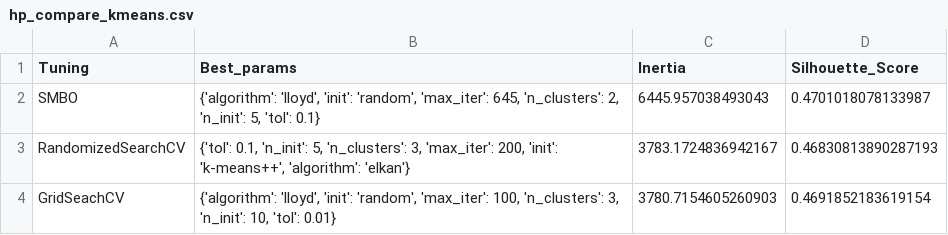
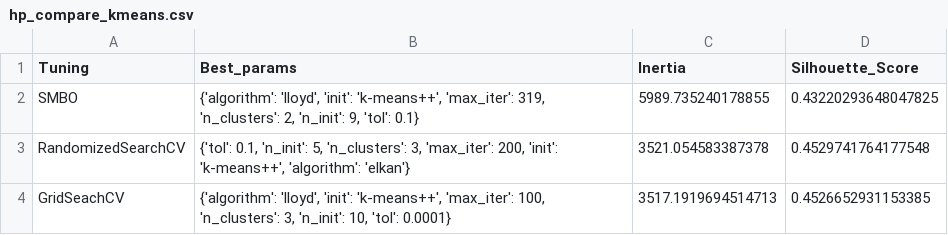
Before and after one commit to ds-edu/DataScienceCapstone_OnlineRetail, a CSV file: models/hp_tuning_results/hp_compare_kmeans.csv, drawn as a sheet.

```diff
--- a/models/hp_tuning_results/hp_compare_kmeans.csv
+++ b/models/hp_tuning_results/hp_compare_kmeans.csv
@@ -1,4 +1,4 @@
 Tuning,Best_params,Inertia,Silhouette_Score
-SMBO,"{'algorithm': 'lloyd', 'init': 'random', 'max_iter': 645, 'n_clusters': 2, 'n_init': 5, 'tol': 0.1}",6445.957038493043,0.4701018078133987
-RandomizedSearchCV,"{'tol': 0.1, 'n_init': 5, 'n_clusters': 3, 'max_iter': 200, 'init': 'k-means++', 'algorithm': 'elkan'}",3783.1724836942167,0.46830813890287193
-GridSeachCV,"{'algorithm': 'lloyd', 'init': 'random', 'max_iter': 100, 'n_clusters': 3, 'n_init': 10, 'tol': 0.01}",3780.7154605260903,0.4691852183619154
+SMBO,"{'algorithm': 'lloyd', 'init': 'k-means++', 'max_iter': 319, 'n_clusters': 2, 'n_init': 9, 'tol': 0.1}",5989.735240178855,0.43220293648047825
+RandomizedSearchCV,"{'tol': 0.1, 'n_init': 5, 'n_clusters': 3, 'max_iter': 200, 'init': 'k-means++', 'algorithm': 'elkan'}",3521.054583387378,0.4529741764177548
+GridSeachCV,"{'algorithm': 'lloyd', 'init': 'k-means++', 'max_iter': 100, 'n_clusters': 3, 'n_init': 10, 'tol': 0.0001}",3517.1919694514713,0.4526652931153385
```
Also changed, not shown: models/hp_tuning_results/hp_search.csv, models/model_evaluation/km_metrics.csv, 20 other files.
